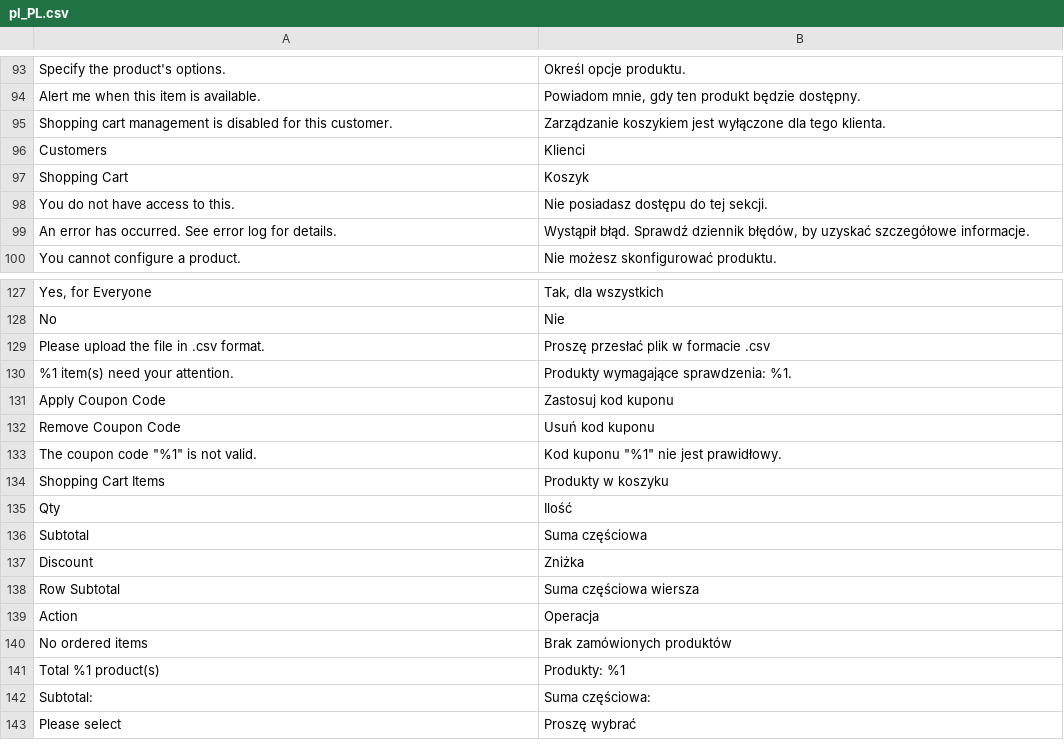
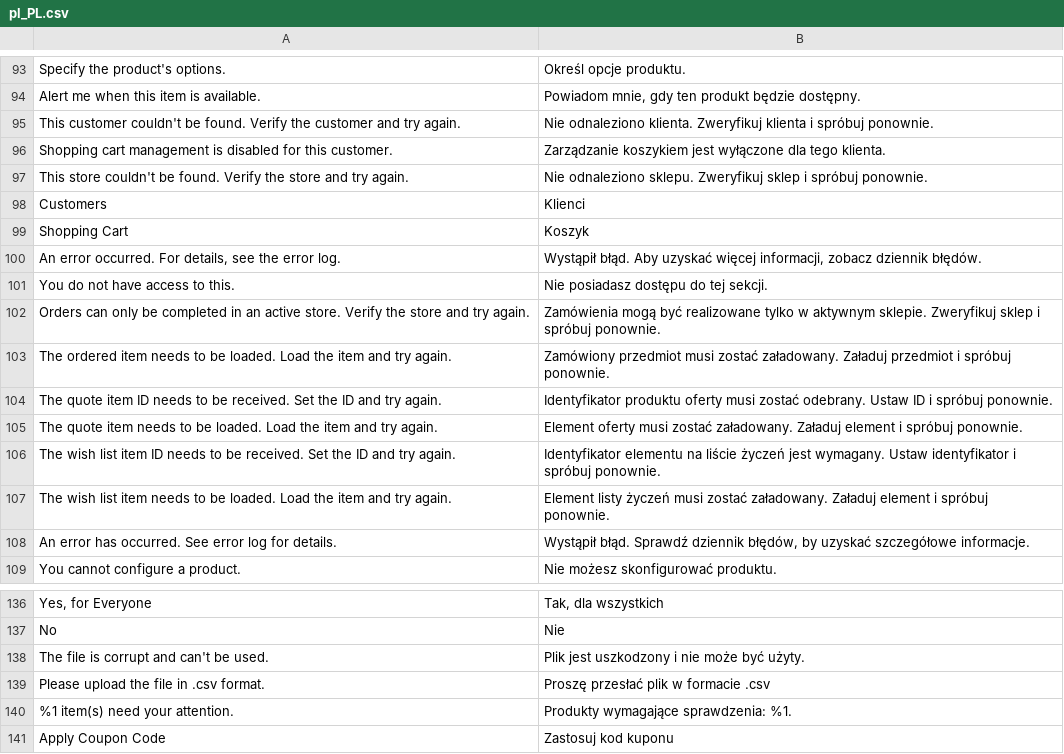
Before and after one commit to magento-l10n/language-pl_PL, a CSV file: pl_PL.csv, drawn as a sheet; only a part is shown, gaps mark what is left out; the shorter side is filled out with more unchanged rows; the diff names each change by its address in the sheet, - before the commit and + after, or states it on an @@ line.

Commit message:
Updating translations from Crowdin.

```diff
--- a/pl_PL.csv
+++ b/pl_PL.csv
+row 95: This customer couldn't be found. Verify the customer and try again. | Nie odnaleziono klienta. Zweryfikuj klienta i spróbuj ponownie.
+row 97: This store couldn't be found. Verify the store and try again. | Nie odnaleziono sklepu. Zweryfikuj sklep i spróbuj ponownie.
+row 100: An error occurred. For details, see the error log. | Wystąpił błąd. Aby uzyskać więcej informacji, zobacz dziennik błędów.
+row 102: Orders can only be completed in an active store. Verify the store and try again. | Zamówienia mogą być realizowane tylko w aktywnym sklepie. Zweryfikuj sklep i spróbuj ponownie.
+row 103: The ordered item needs to be loaded. Load the item and try again. | Zamówiony przedmiot musi zostać załadowany. Załaduj przedmiot i spróbuj ponownie.
+row 104: The quote item ID needs to be received. Set the ID and try again. | Identyfikator produktu oferty musi zostać odebrany. Ustaw ID i spróbuj ponownie.
+row 105: The quote item needs to be loaded. Load the item and try again. | Element oferty musi zostać załadowany. Załaduj element i spróbuj ponownie.
+row 106: The wish list item ID needs to be received. Set the ID and try again. | Identyfikator elementu na liście życzeń jest wymagany. Ustaw identyfikator i spróbuj ponownie.
+row 107: The wish list item needs to be loaded. Load the item and try again. | Element listy życzeń musi zostać załadowany. Załaduj element i spróbuj ponownie.
+row 138: The file is corrupt and can't be used. | Plik jest uszkodzony i nie może być użyty.
```
Also changed, not shown: 1 other file.
